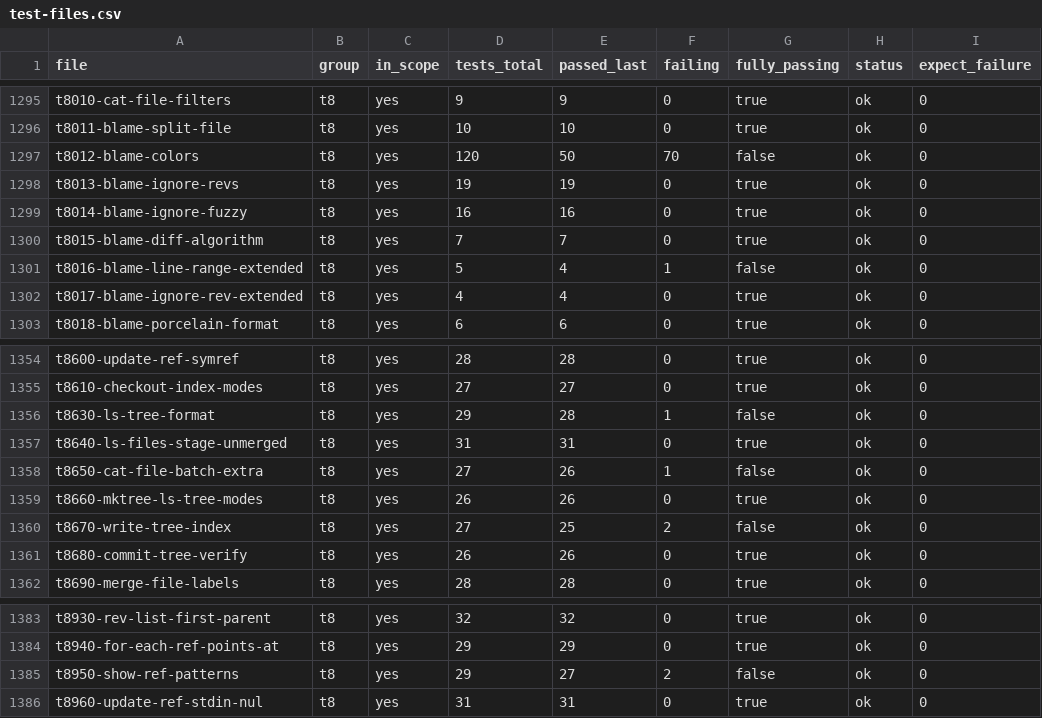
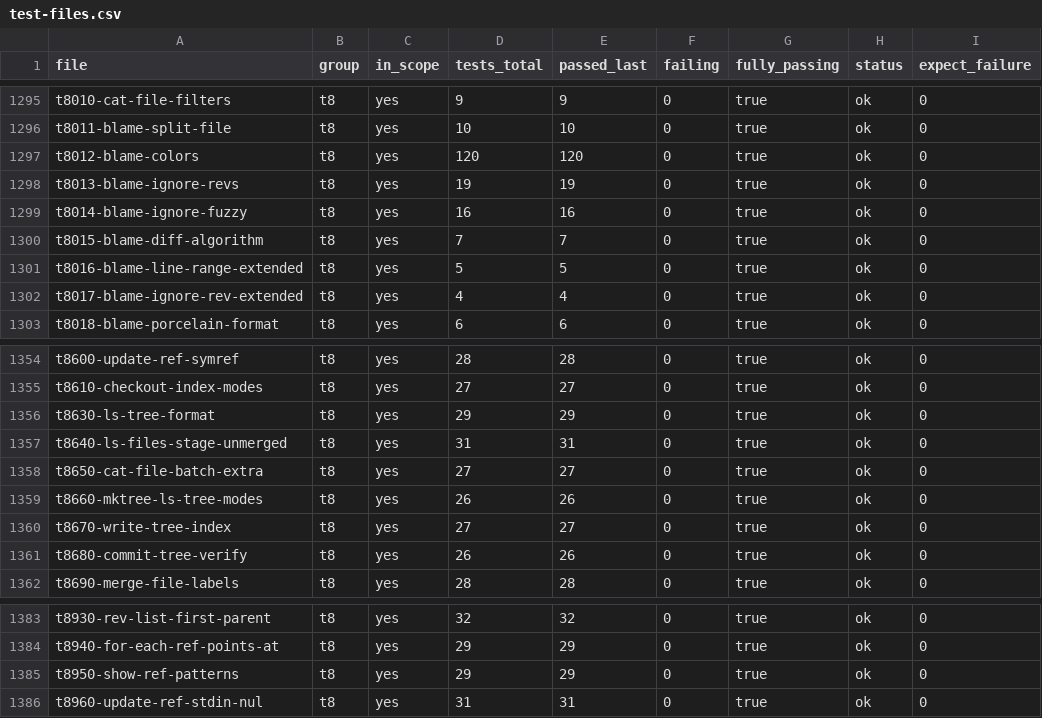
Before and after one commit to dscho/grit, a CSV file: data/test-files.csv, drawn as a sheet; only a part is shown, gaps mark what is left out; the diff covers the shown part only.

```diff
--- a/data/test-files.csv
+++ b/data/test-files.csv
@@ -1296,3 +1296,3 @@ t8010-cat-file-filters	t8	yes	9	9	0	true	ok	0
 t8011-blame-split-file	t8	yes	10	10	0	true	ok	0
-t8012-blame-colors	t8	yes	120	50	70	false	ok	0
+t8012-blame-colors	t8	yes	120	120	0	true	ok	0
 t8013-blame-ignore-revs	t8	yes	19	19	0	true	ok	0
@@ -1300,3 +1300,3 @@ t8014-blame-ignore-fuzzy	t8	yes	16	16	0	true	ok	0
 t8015-blame-diff-algorithm	t8	yes	7	7	0	true	ok	0
-t8016-blame-line-range-extended	t8	yes	5	4	1	false	ok	0
+t8016-blame-line-range-extended	t8	yes	5	5	0	true	ok	0
 t8017-blame-ignore-rev-extended	t8	yes	4	4	0	true	ok	0
@@ -1355,7 +1355,7 @@ t8600-update-ref-symref	t8	yes	28	28	0	true	ok	0
 t8610-checkout-index-modes	t8	yes	27	27	0	true	ok	0
-t8630-ls-tree-format	t8	yes	29	28	1	false	ok	0
+t8630-ls-tree-format	t8	yes	29	29	0	true	ok	0
 t8640-ls-files-stage-unmerged	t8	yes	31	31	0	true	ok	0
-t8650-cat-file-batch-extra	t8	yes	27	26	1	false	ok	0
+t8650-cat-file-batch-extra	t8	yes	27	27	0	true	ok	0
 t8660-mktree-ls-tree-modes	t8	yes	26	26	0	true	ok	0
-t8670-write-tree-index	t8	yes	27	25	2	false	ok	0
+t8670-write-tree-index	t8	yes	27	27	0	true	ok	0
 t8680-commit-tree-verify	t8	yes	26	26	0	true	ok	0
@@ -1384,3 +1384,3 @@ t8930-rev-list-first-parent	t8	yes	32	32	0	true	ok	0
 t8940-for-each-ref-points-at	t8	yes	29	29	0	true	ok	0
-t8950-show-ref-patterns	t8	yes	29	27	2	false	ok	0
+t8950-show-ref-patterns	t8	yes	29	29	0	true	ok	0
 t8960-update-ref-stdin-nul	t8	yes	31	31	0	true	ok	0
```
Also changed, not shown: 36 edited cells elsewhere in this file, 7 other files.
